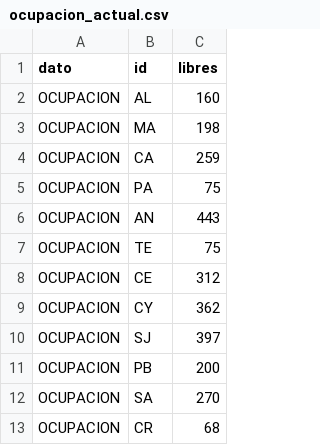
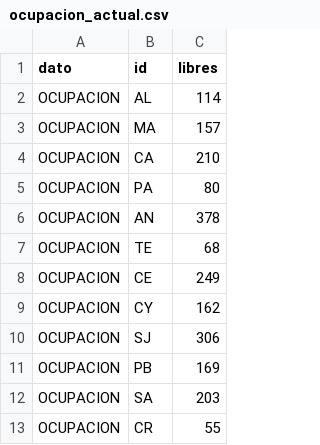
Before and after one commit to nekosphera/malaga-parkings, a CSV file: data/ocupacion_actual.csv, drawn as a sheet.

```diff
--- a/data/ocupacion_actual.csv
+++ b/data/ocupacion_actual.csv
@@ -1,13 +1,13 @@
 dato,id,libres
-OCUPACION,AL,160
-OCUPACION,MA,198
-OCUPACION,CA,259
-OCUPACION,PA,75
-OCUPACION,AN,443
-OCUPACION,TE,75
-OCUPACION,CE,312
-OCUPACION,CY,362
-OCUPACION,SJ,397
-OCUPACION,PB,200
-OCUPACION,SA,270
-OCUPACION,CR,68
+OCUPACION,AL,114
+OCUPACION,MA,157
+OCUPACION,CA,210
+OCUPACION,PA,80
+OCUPACION,AN,378
+OCUPACION,TE,68
+OCUPACION,CE,249
+OCUPACION,CY,162
+OCUPACION,SJ,306
+OCUPACION,PB,169
+OCUPACION,SA,203
+OCUPACION,CR,55
```
Also changed, not shown: 1 other file.
